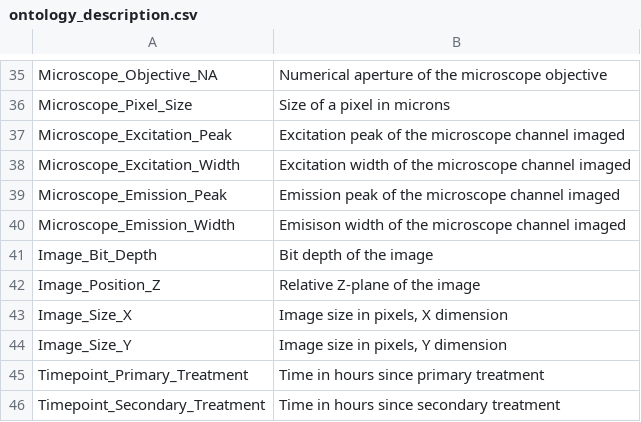
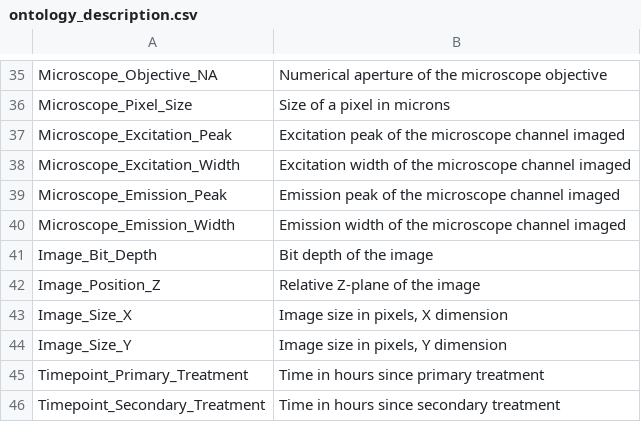
Before and after one commit to broadinstitute/cellpainting-gallery-metadata, a CSV file: supporting_metadata/ontology_description.csv, drawn as a sheet; only a part is shown, gaps mark what is left out.

Commit message:
typo

```diff
--- a/supporting_metadata/ontology_description.csv
+++ b/supporting_metadata/ontology_description.csv
@@ -39,3 +39,3 @@ Microscope_Excitation_Width,Excitation width of the microscope channel imaged
 Microscope_Emission_Peak,Emission peak of the microscope channel imaged
-Microscope_Emission_Width,Emisison width of the microscope channel imaged
+Microscope_Emission_Width,Emission width of the microscope channel imaged
 Image_Bit_Depth,Bit depth of the image
```
